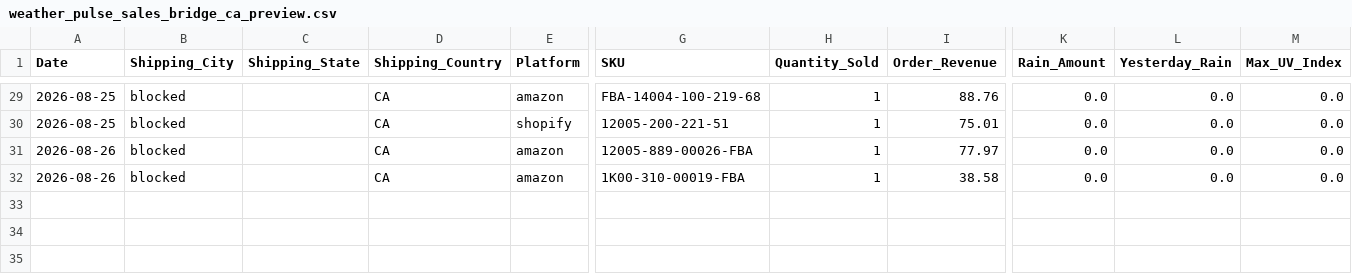
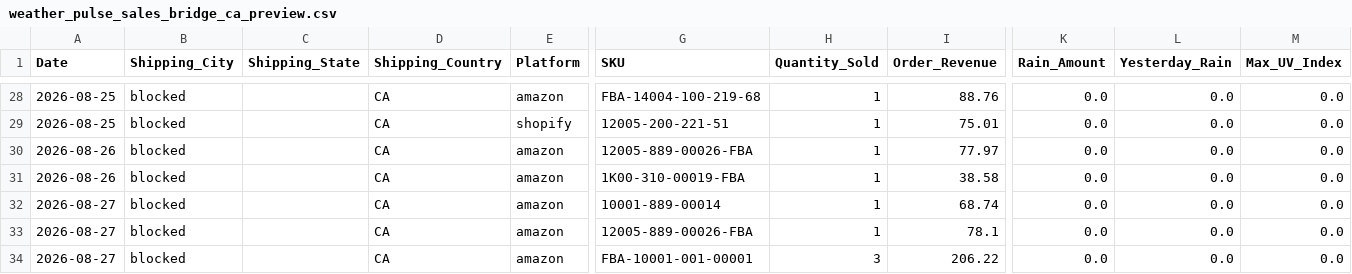
Before and after one commit to mg22mex/marketing-weather-engine, a CSV file: data/weather_pulse_sales_bridge_ca_preview.csv, drawn as a sheet; only a part is shown, gaps mark what is left out; rows hold the shown columns only; the diff covers the shown part only; the diff names each change by its address in the sheet, - before the commit and + after, or states it on an @@ line.

```diff
--- a/data/weather_pulse_sales_bridge_ca_preview.csv
+++ b/data/weather_pulse_sales_bridge_ca_preview.csv
+row 32: 2026-08-27 | blocked |  | CA | amazon | 10001-889-00014 | 1 | 68.74 | 0.0 | 0.0 | 0.0
+row 33: 2026-08-27 | blocked |  | CA | amazon | 12005-889-00026-FBA | 1 | 78.1 | 0.0 | 0.0 | 0.0
+row 34: 2026-08-27 | blocked |  | CA | amazon | FBA-10001-001-00001 | 3 | 206.22 | 0.0 | 0.0 | 0.0
```
Also changed, not shown: 3 added rows and 1 removed row elsewhere in this file, data/city_sales_overlay.csv, data/weather_pulse_audit_uk_preview.csv, 5 other files.
